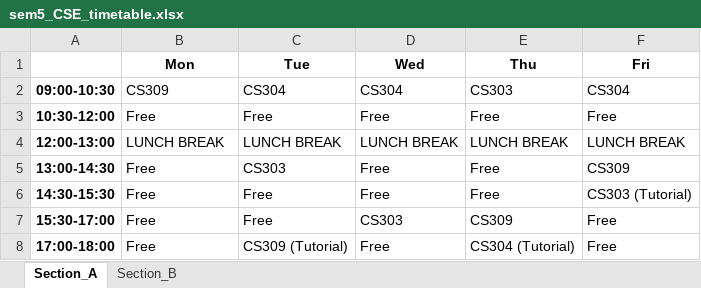
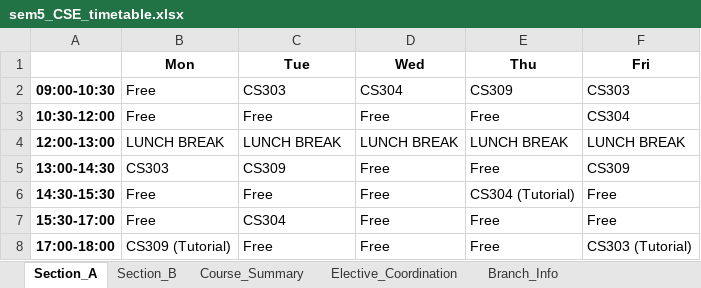
Before and after one commit to rishita7558/timetable-generator-Logic-Beyond, an Excel workbook: backend/output_timetables/sem5_CSE_timetable.xlsx, sheet Section_A, drawn as a sheet; values as stored, in another font and other column widths than the file's, no borders; the diff names each change by its address in the sheet, - before the commit and + after, or states it on an @@ line.

```diff
--- a/backend/output_timetables/sem5_CSE_timetable.xlsx (sheet Section_A)
+++ b/backend/output_timetables/sem5_CSE_timetable.xlsx (sheet Section_A)
+sheet tab: Course_Summary
+sheet tab: Elective_Coordination
+sheet tab: Branch_Info
-B2 (Mon): CS309
+B2 (Mon): Free
-C2 (Tue): CS304
+C2 (Tue): CS303
-E2 (Thu): CS303
+E2 (Thu): CS309
-F2 (Fri): CS304
+F2 (Fri): CS303
-F3 (Fri): Free
+F3 (Fri): CS304
-B5 (Mon): Free
+B5 (Mon): CS303
-C5 (Tue): CS303
+C5 (Tue): CS309
-E6 (Thu): Free
+E6 (Thu): CS304 (Tutorial)
-F6 (Fri): CS303 (Tutorial)
+F6 (Fri): Free
-C7 (Tue): Free
+C7 (Tue): CS304
-D7 (Wed): CS303
+D7 (Wed): Free
-E7 (Thu): CS309
+E7 (Thu): Free
-B8 (Mon): Free
+B8 (Mon): CS309 (Tutorial)
-C8 (Tue): CS309 (Tutorial)
+C8 (Tue): Free
-E8 (Thu): CS304 (Tutorial)
+E8 (Thu): Free
-F8 (Fri): Free
+F8 (Fri): CS303 (Tutorial)
```
Also changed, not shown: sheet Section_B, backend/output_timetables/sem3_CSE_timetable.xlsx, backend/output_timetables/sem3_DSAI_timetable.xlsx, 14 other files.
